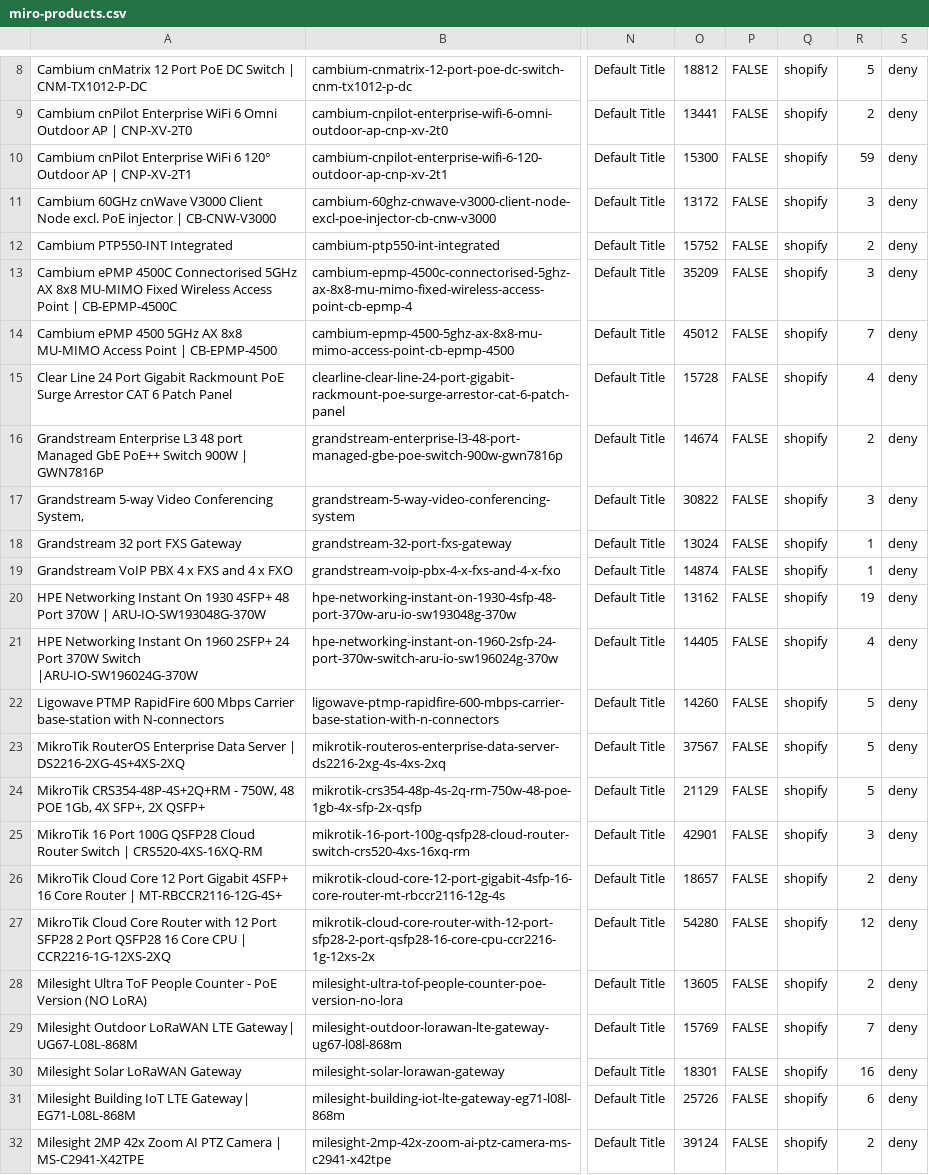
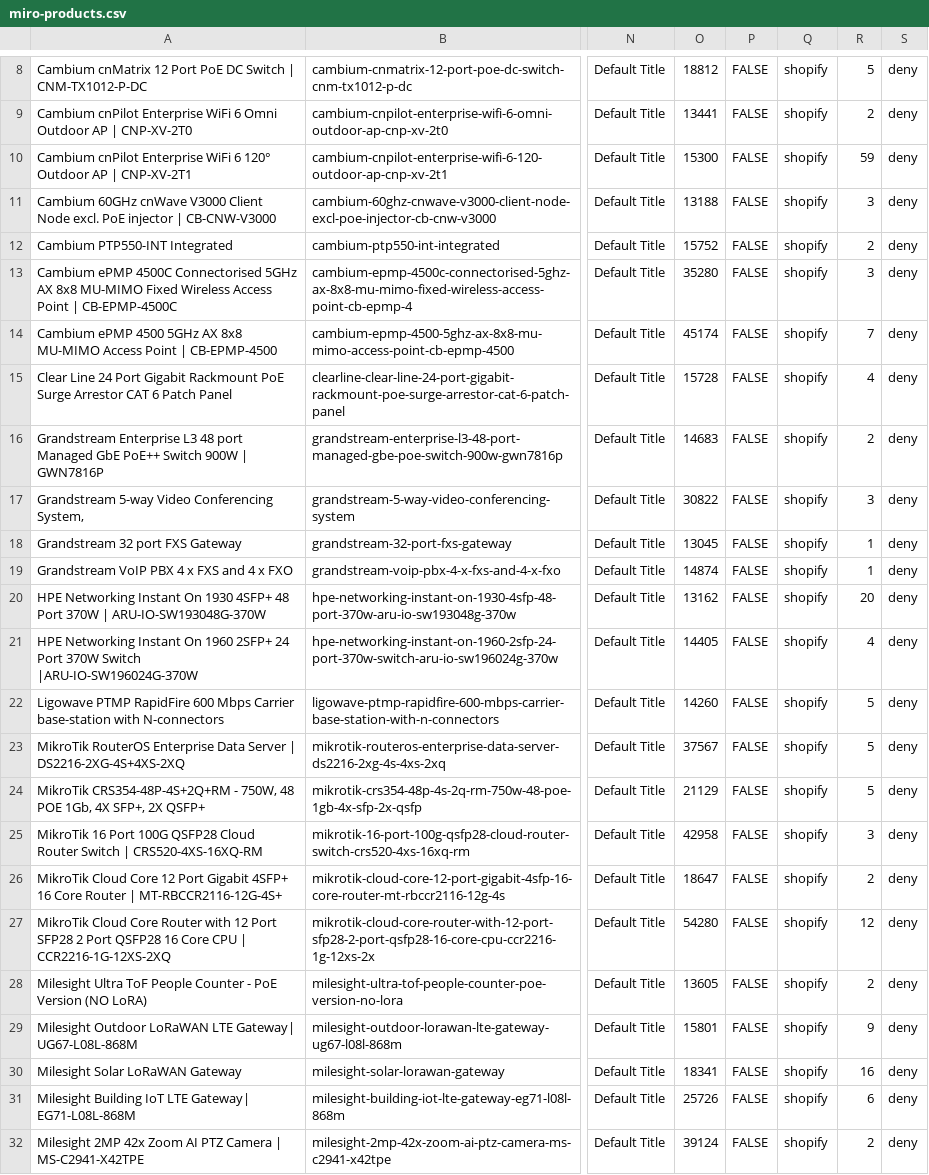
Before and after one commit to ryallonline/ubratech-finder, a CSV file: miro-products.csv, drawn as a sheet; only a part is shown, gaps mark what is left out; the diff covers the shown part only; the diff names each change by its address in the sheet, - before the commit and + after, or states it on an @@ line.

```diff
--- a/miro-products.csv
+++ b/miro-products.csv
-O11: 13172
+O11: 13188
-O13: 35209
+O13: 35280
-O14: 45012
+O14: 45174
-O16: 14674
+O16: 14683
-O18: 13024
+O18: 13045
-R20: 19
+R20: 20
-O25: 42901
+O25: 42958
-O26: 18657
+O26: 18647
-O29: 15769
+O29: 15801
-R29: 7
+R29: 9
-O30: 18301
+O30: 18341
```
Also changed, not shown: 1 added row, 1 removed row and 13 edited cells elsewhere in this file, 2 other files.
